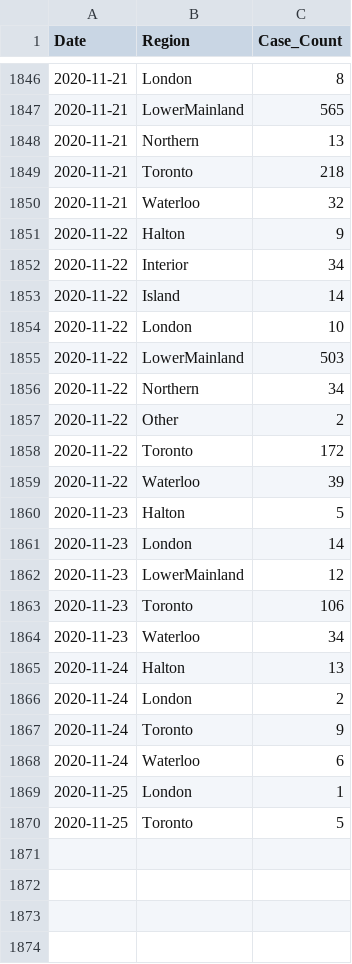
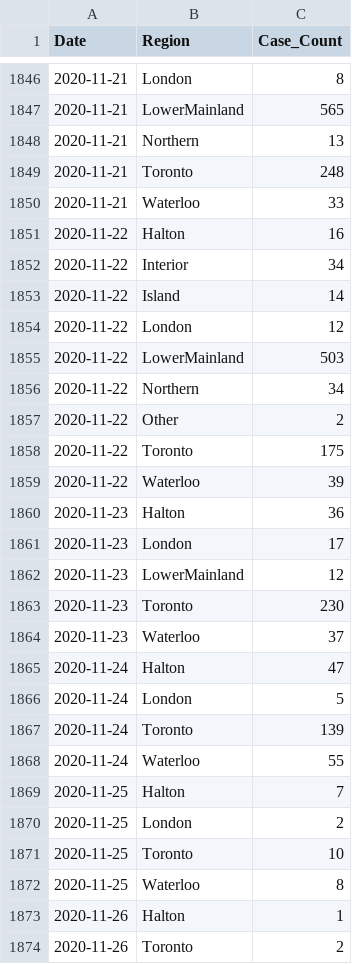
Before and after one commit to peliopoulos/COVID, a CSV file: Regional-Case-Data.csv, drawn as a sheet; only a part is shown, gaps mark what is left out; the diff covers the shown part only.

```diff
--- a/Regional-Case-Data.csv
+++ b/Regional-Case-Data.csv
@@ -1848,8 +1848,8 @@ Date,Region,Case_Count
 2020-11-21,Northern,13
-2020-11-21,Toronto,218
-2020-11-21,Waterloo,32
-2020-11-22,Halton,9
+2020-11-21,Toronto,248
+2020-11-21,Waterloo,33
+2020-11-22,Halton,16
 2020-11-22,Interior,34
 2020-11-22,Island,14
-2020-11-22,London,10
+2020-11-22,London,12
 2020-11-22,LowerMainland,503
@@ -1857,14 +1857,18 @@ Date,Region,Case_Count
 2020-11-22,Other,2
-2020-11-22,Toronto,172
+2020-11-22,Toronto,175
 2020-11-22,Waterloo,39
-2020-11-23,Halton,5
-2020-11-23,London,14
+2020-11-23,Halton,36
+2020-11-23,London,17
 2020-11-23,LowerMainland,12
-2020-11-23,Toronto,106
-2020-11-23,Waterloo,34
-2020-11-24,Halton,13
-2020-11-24,London,2
-2020-11-24,Toronto,9
-2020-11-24,Waterloo,6
-2020-11-25,London,1
-2020-11-25,Toronto,5
+2020-11-23,Toronto,230
+2020-11-23,Waterloo,37
+2020-11-24,Halton,47
+2020-11-24,London,5
+2020-11-24,Toronto,139
+2020-11-24,Waterloo,55
+2020-11-25,Halton,7
+2020-11-25,London,2
+2020-11-25,Toronto,10
+2020-11-25,Waterloo,8
+2020-11-26,Halton,1
+2020-11-26,Toronto,2
```
Also changed, not shown: 60 edited cells elsewhere in this file, Canada-Case-Data.csv.
